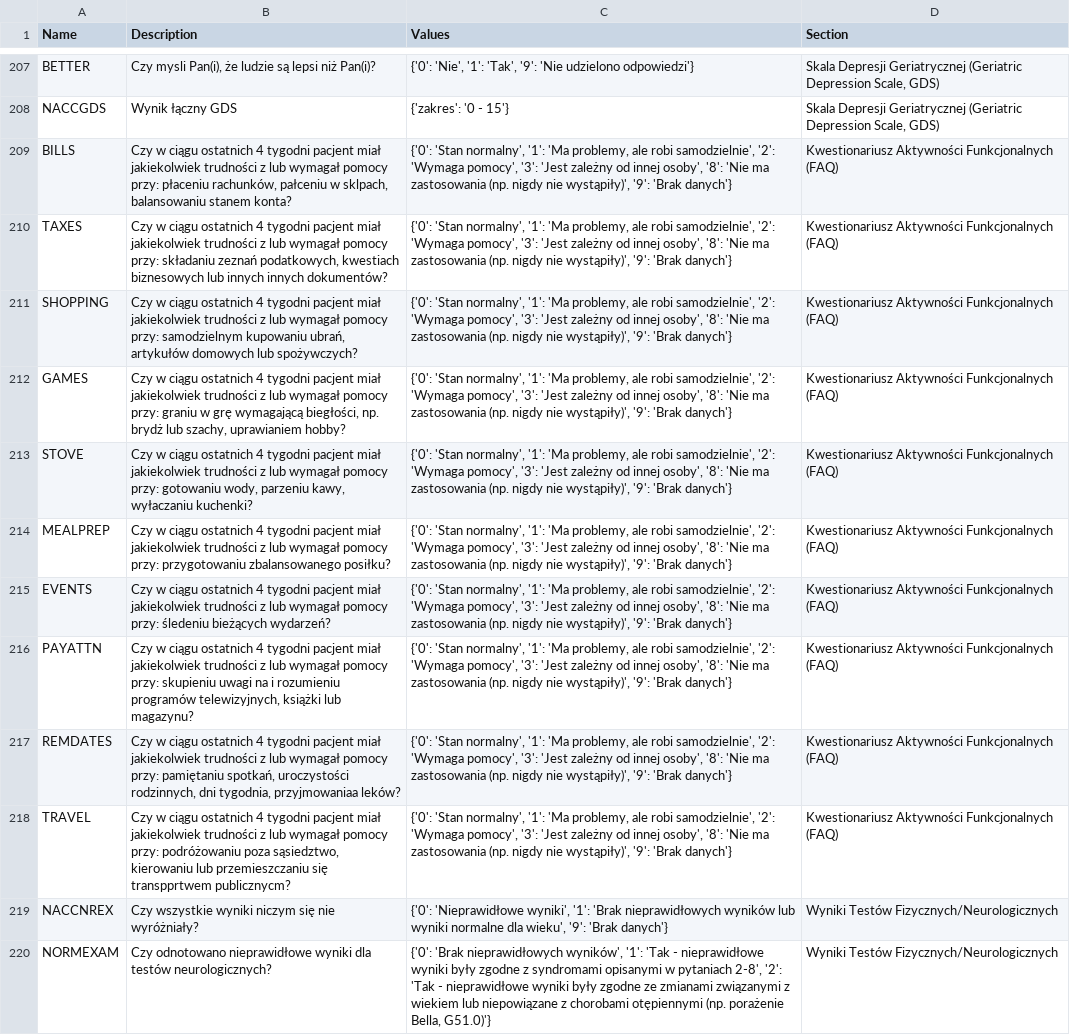
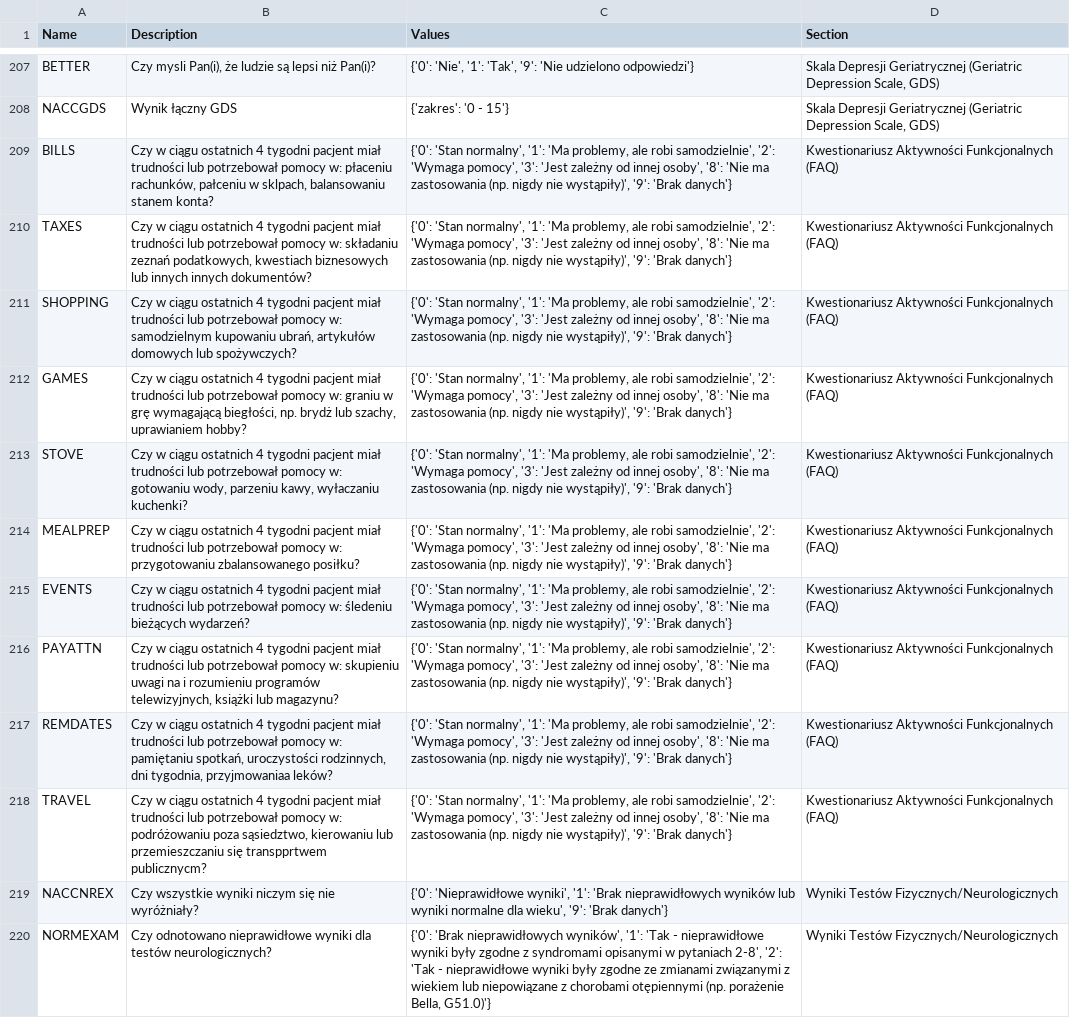
Before and after one commit to gitspartanska/nmed2024_pl, a CSV file: data/input_meta_info.csv, drawn as a sheet; only a part is shown, gaps mark what is left out; the diff names each change by its address in the sheet, - before the commit and + after, or states it on an @@ line.

Commit message:
Update input_meta_info.csv

```diff
--- a/data/input_meta_info.csv
+++ b/data/input_meta_info.csv
-B209 (Description): …pacjent miał jakiekolwiek trudności z lub wymagał pomocy przy: płaceniu rachunków,…
+B209 (Description): …pacjent miał trudności lub potrzebował pomocy w: płaceniu rachunków,…
-B210 (Description): …pacjent miał jakiekolwiek trudności z lub wymagał pomocy przy: składaniu zeznań…
+B210 (Description): …pacjent miał trudności lub potrzebował pomocy w: składaniu zeznań…
-B211 (Description): …pacjent miał jakiekolwiek trudności z lub wymagał pomocy przy: samodzielnym kupowaniu…
+B211 (Description): …pacjent miał trudności lub potrzebował pomocy w: samodzielnym kupowaniu…
-B212 (Description): …pacjent miał jakiekolwiek trudności z lub wymagał pomocy przy: graniu w…
+B212 (Description): …pacjent miał trudności lub potrzebował pomocy w: graniu w…
-B213 (Description): …pacjent miał jakiekolwiek trudności z lub wymagał pomocy przy: gotowaniu wody,…
+B213 (Description): …pacjent miał trudności lub potrzebował pomocy w: gotowaniu wody,…
-B214 (Description): …pacjent miał jakiekolwiek trudności z lub wymagał pomocy przy: przygotowaniu zbalansowanego…
+B214 (Description): …pacjent miał trudności lub potrzebował pomocy w: przygotowaniu zbalansowanego…
-B215 (Description): …pacjent miał jakiekolwiek trudności z lub wymagał pomocy przy: śledeniu bieżących…
+B215 (Description): …pacjent miał trudności lub potrzebował pomocy w: śledeniu bieżących…
-B216 (Description): …pacjent miał jakiekolwiek trudności z lub wymagał pomocy przy: skupieniu uwagi…
+B216 (Description): …pacjent miał trudności lub potrzebował pomocy w: skupieniu uwagi…
-B217 (Description): …pacjent miał jakiekolwiek trudności z lub wymagał pomocy przy: pamiętaniu spotkań,…
+B217 (Description): …pacjent miał trudności lub potrzebował pomocy w: pamiętaniu spotkań,…
-B218 (Description): …pacjent miał jakiekolwiek trudności z lub wymagał pomocy przy: podróżowaniu poza…
+B218 (Description): …pacjent miał trudności lub potrzebował pomocy w: podróżowaniu poza…
```
